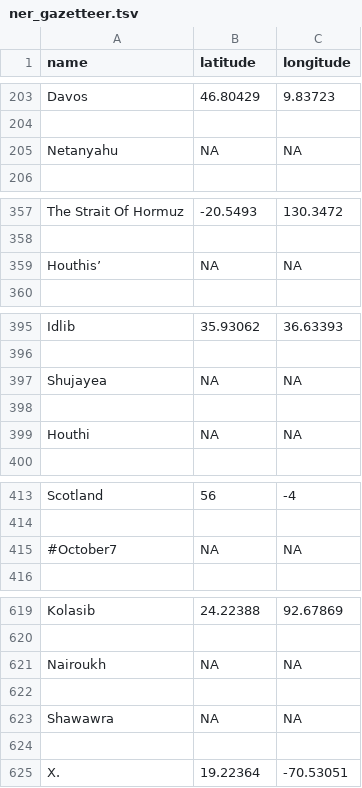
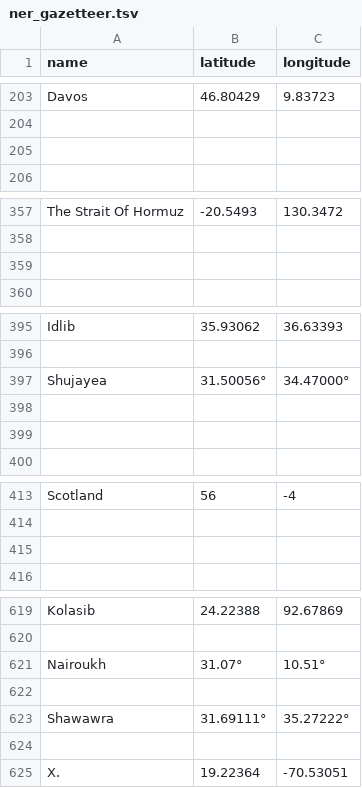
Before and after one commit to jafar756/FASDH25-portfolio2, a TSV file: Output data/ner_gazetteer.tsv, drawn as a sheet; only a part is shown, gaps mark what is left out; the diff covers the shown part only.

```diff
--- a/Output data/ner_gazetteer.tsv
+++ b/Output data/ner_gazetteer.tsv
@@ -205 +205 @@ Davos	46.80429	9.83723
-Netanyahu	NA	NA
+		
@@ -359 +359 @@ The Strait Of Hormuz	-20.5493	130.3472
-Houthis’	NA	NA
+		
@@ -397 +397 @@ Idlib	35.93062	36.63393
-Shujayea	NA	NA
+Shujayea	 31.50056°	34.47000°
@@ -399 +399 @@ Shujayea	NA	NA
-Houthi	NA	NA
+		
@@ -415 +415 @@ Scotland	56	-4
-#October7	NA	NA
+		
@@ -621 +621 @@ Kolasib	24.22388	92.67869
-Nairoukh	NA	NA
+Nairoukh	31.07°	10.51°
@@ -623 +623 @@ Nairoukh	NA	NA
-Shawawra	NA	NA
+Shawawra	31.69111°	35.27222°
```
Also changed, not shown: 75 edited cells elsewhere in this file, 2 other files.
